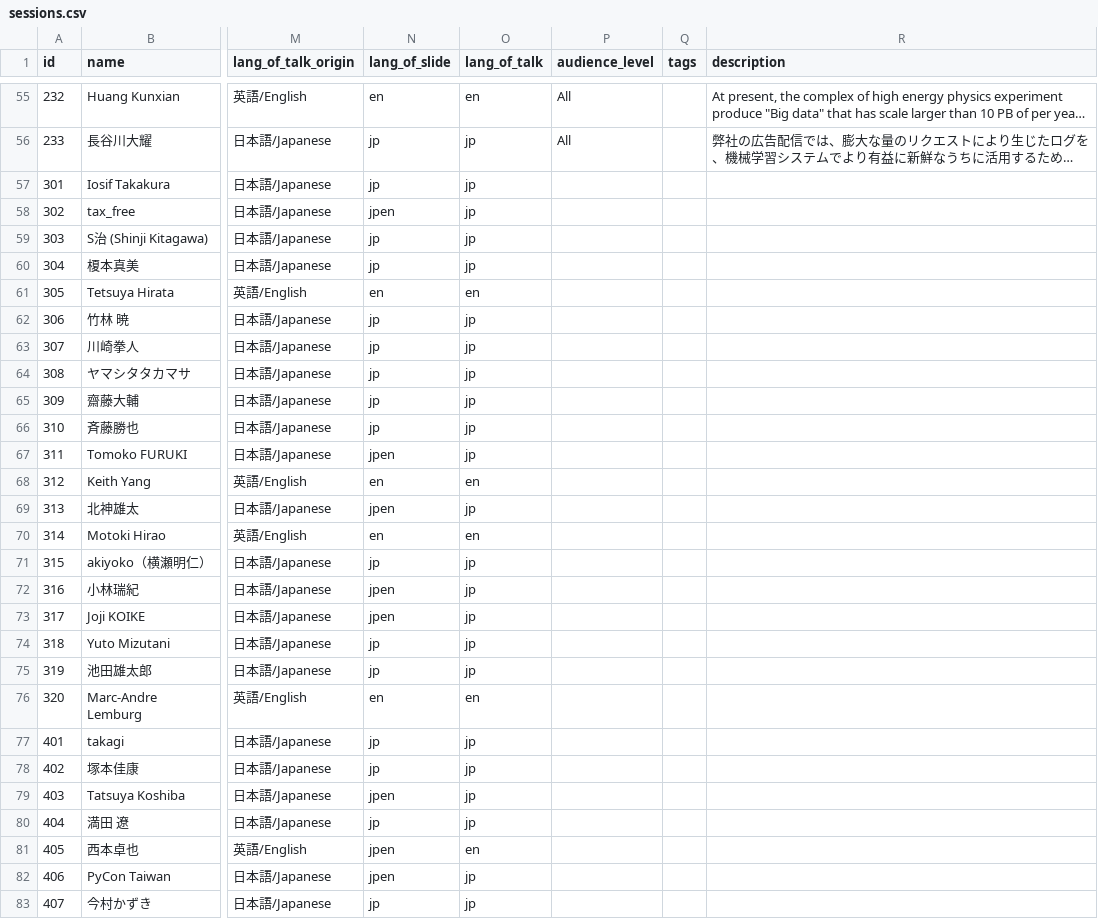
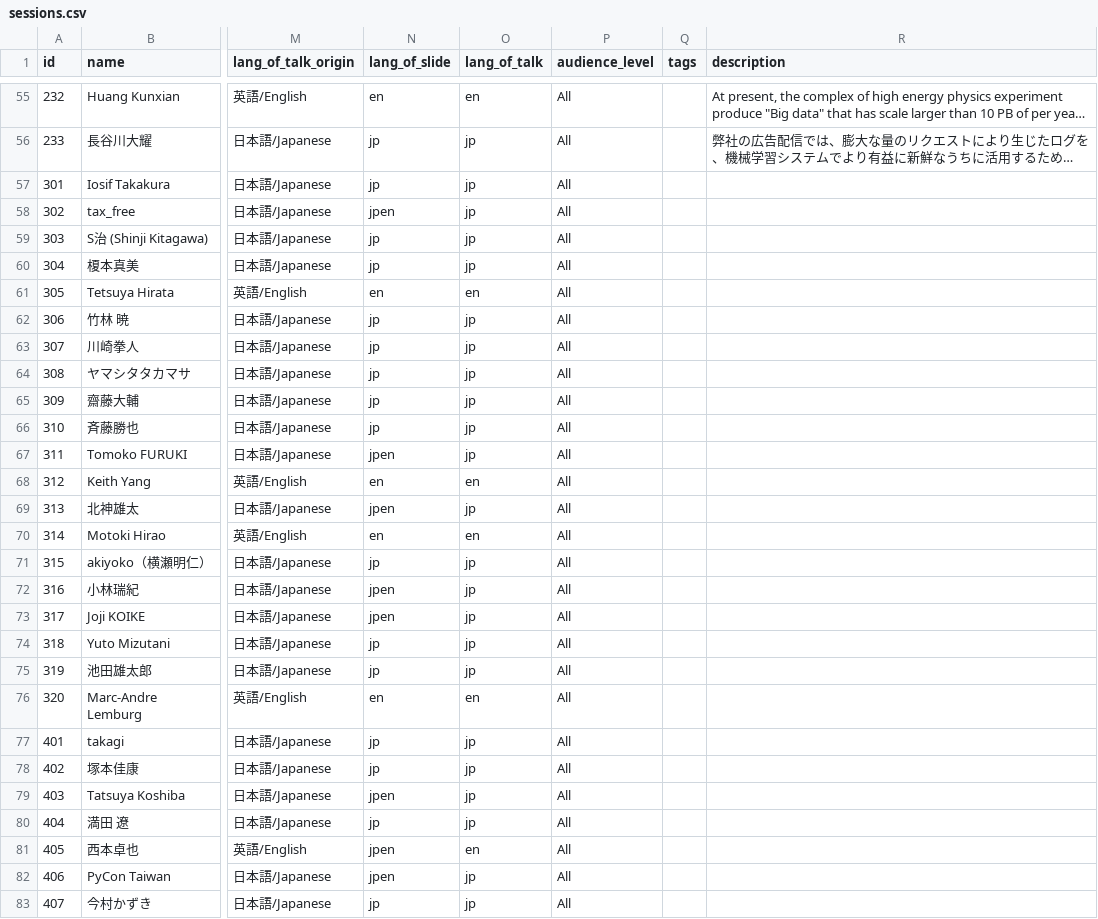
Before and after one commit to pyconjp/pycon.jp.2019, a CSV file: data/sessions.csv, drawn as a sheet; only a part is shown, gaps mark what is left out; long unchanged cells end in …; the diff covers the shown part only; the diff names each change by its address in the sheet, - before the commit and + after, or states it on an @@ line.

```diff
--- a/data/sessions.csv
+++ b/data/sessions.csv
-P57:P83 (audience_level): (empty)
+P57:P83 (audience_level): All
```
Also changed, not shown: 1 added row, 1 removed row and 7 edited cells elsewhere in this file, 15 other files.
